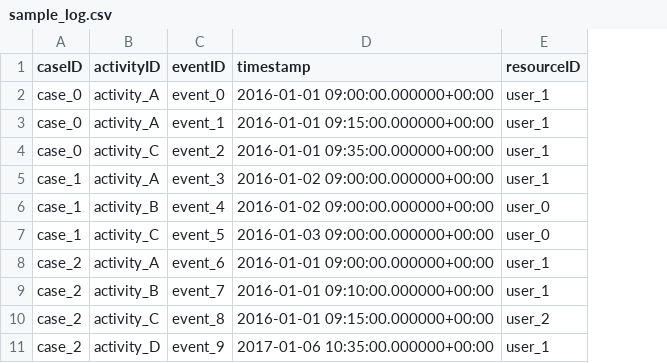
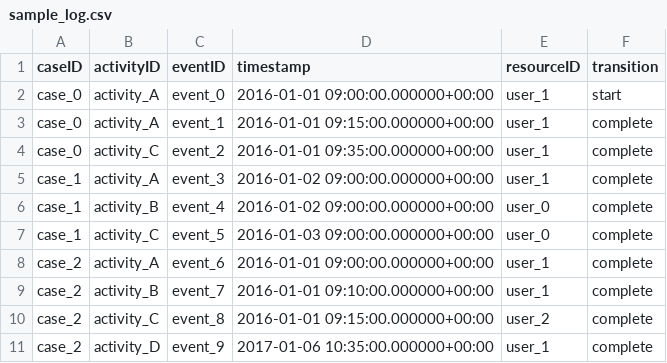
Before and after one commit to Ontology-Benchmarks/opal, a CSV file: examples/data/sample_log.csv, drawn as a sheet; the diff names each change by its address in the sheet, - before the commit and + after, or states it on an @@ line.

```diff
--- a/examples/data/sample_log.csv
+++ b/examples/data/sample_log.csv
+column F (transition), rows 2-11: start | complete | complete | complete | complete | complete | complete | complete | complete | complete
```
Also changed, not shown: 4 other files.
